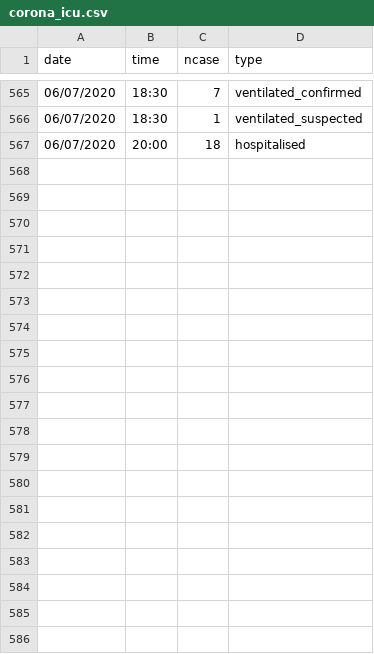
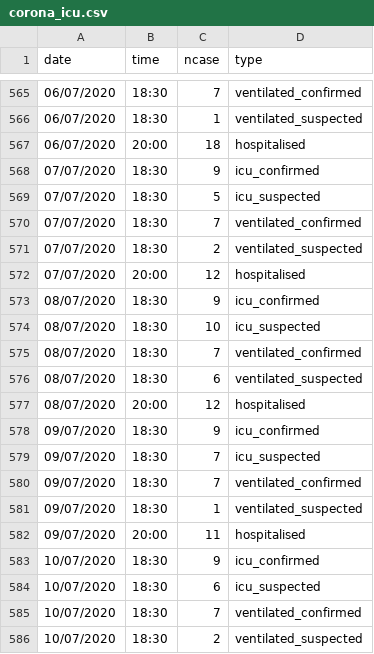
Before and after one commit to mathsnuig/coronaviz, a CSV file: data/corona_icu.csv, drawn as a sheet; only a part is shown, gaps mark what is left out; the diff covers the shown part only; the diff names each change by its address in the sheet, - before the commit and + after, or states it on an @@ line.

```diff
--- a/data/corona_icu.csv
+++ b/data/corona_icu.csv
+row 568: 07/07/2020 | 18:30 | 9 | icu_confirmed
+row 569: 07/07/2020 | 18:30 | 5 | icu_suspected
+row 570: 07/07/2020 | 18:30 | 7 | ventilated_confirmed
+row 571: 07/07/2020 | 18:30 | 2 | ventilated_suspected
+row 572: 07/07/2020 | 20:00 | 12 | hospitalised
+row 573: 08/07/2020 | 18:30 | 9 | icu_confirmed
+row 574: 08/07/2020 | 18:30 | 10 | icu_suspected
+row 575: 08/07/2020 | 18:30 | 7 | ventilated_confirmed
+row 576: 08/07/2020 | 18:30 | 6 | ventilated_suspected
+row 577: 08/07/2020 | 20:00 | 12 | hospitalised
+row 578: 09/07/2020 | 18:30 | 9 | icu_confirmed
+row 579: 09/07/2020 | 18:30 | 7 | icu_suspected
+row 580: 09/07/2020 | 18:30 | 7 | ventilated_confirmed
+row 581: 09/07/2020 | 18:30 | 1 | ventilated_suspected
+row 582: 09/07/2020 | 20:00 | 11 | hospitalised
+row 583: 10/07/2020 | 18:30 | 9 | icu_confirmed
+row 584: 10/07/2020 | 18:30 | 6 | icu_suspected
+row 585: 10/07/2020 | 18:30 | 7 | ventilated_confirmed
+row 586: 10/07/2020 | 18:30 | 2 | ventilated_suspected
```
Also changed, not shown: 16 added rows elsewhere in this file, data/corona_county.csv, data/corona_ireland.csv, 6 other files.
